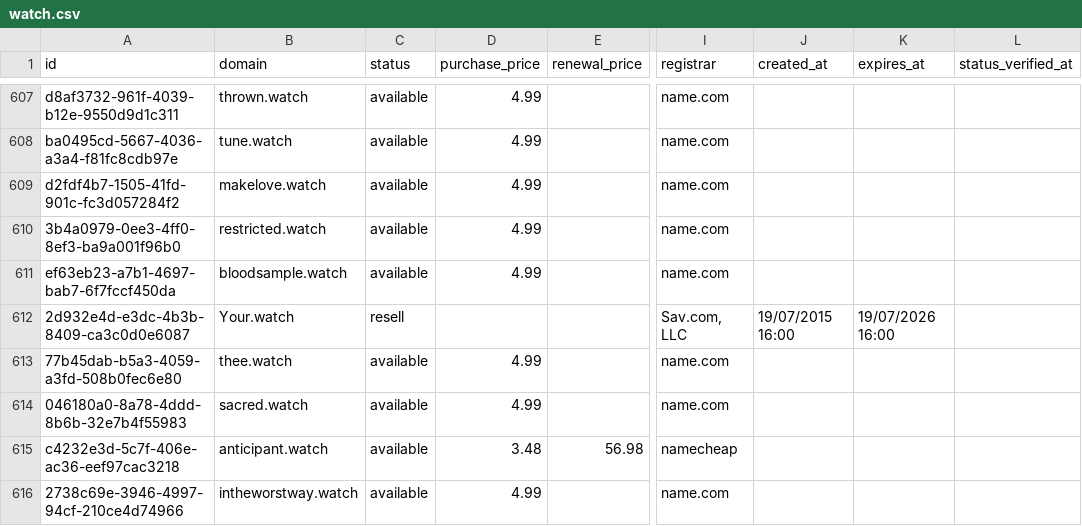
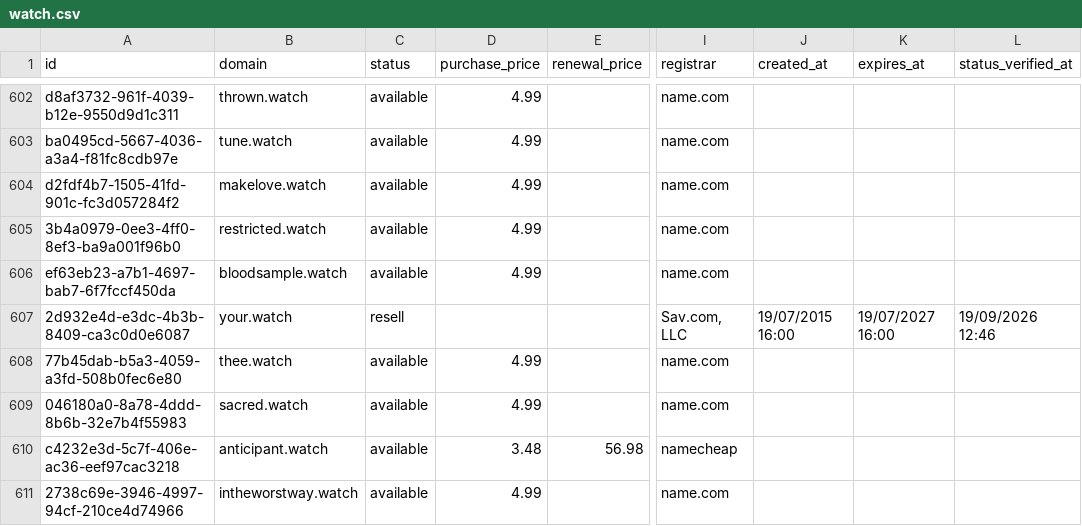
Before and after one commit to UniqueDomains/watch-oneword-domains, a CSV file: watch.csv, drawn as a sheet; only a part is shown, gaps mark what is left out; addresses are those after the commit; the diff covers the shown part only; the diff names each change by its address in the sheet, - before the commit and + after, or states it on an @@ line.

Commit message:
Domains update

```diff
--- a/watch.csv
+++ b/watch.csv
-B607 (domain): Your.watch
+B607 (domain): your.watch
-K607 (expires_at): 19/07/2026 16:00
+K607 (expires_at): 19/07/2027 16:00
-L607 (status_verified_at): (empty)
+L607 (status_verified_at): 19/09/2026 12:46
```
Also changed, not shown: 7 added rows, 7 removed rows and 74 edited cells elsewhere in this file, 4 other files.
